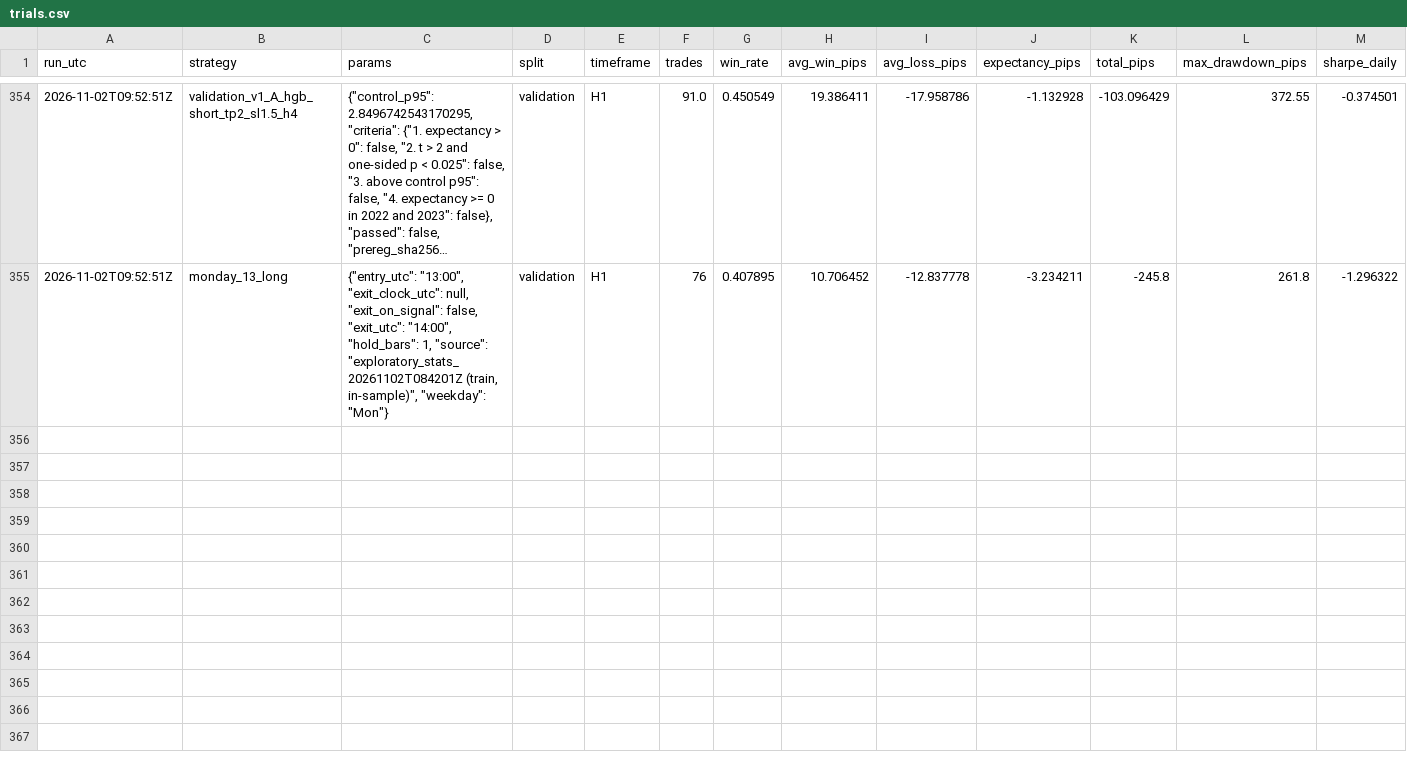
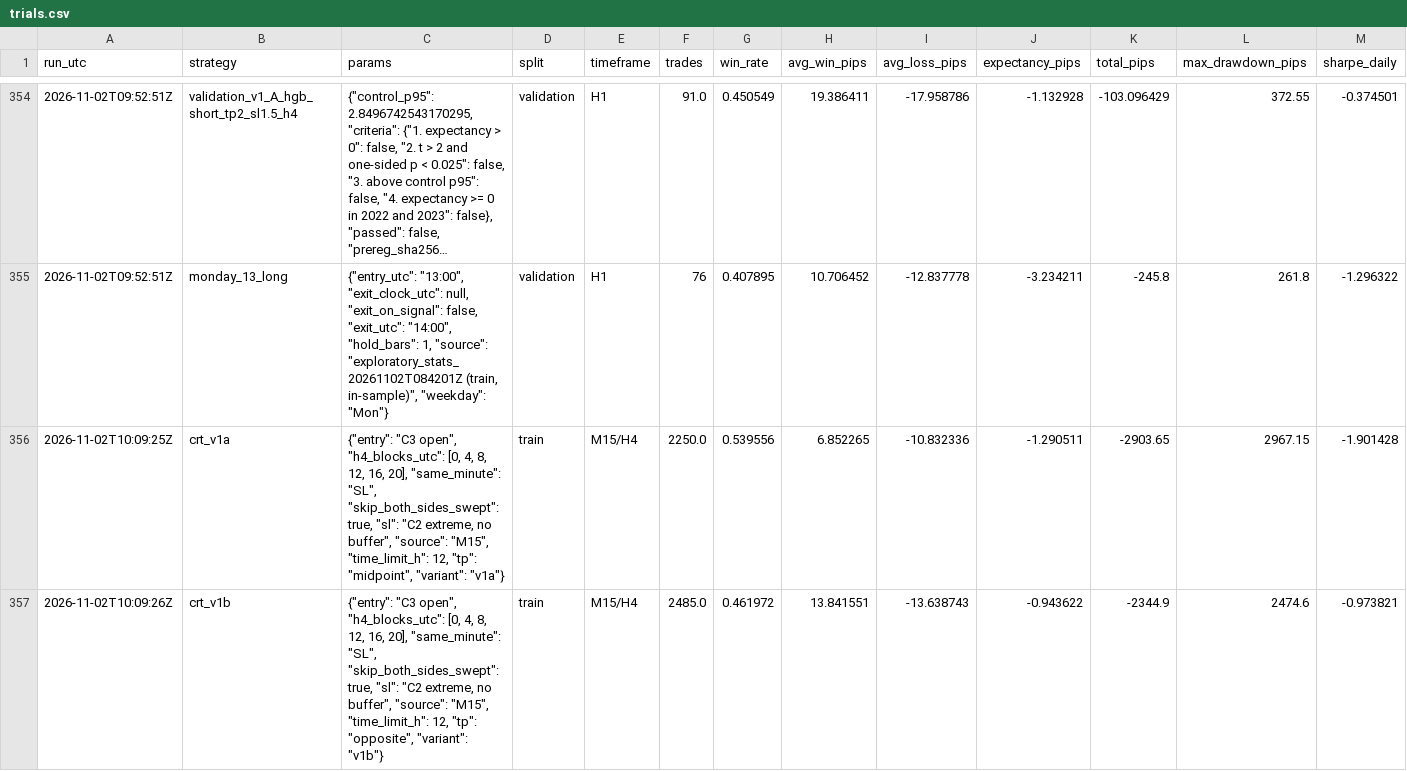
Before and after one commit to Iori205/trade_analyst, a CSV file: reports/trials/trials.csv, drawn as a sheet; only a part is shown, gaps mark what is left out; long unchanged cells end in …; rows hold the shown columns only; the diff names each change by its address in the sheet, - before the commit and + after, or states it on an @@ line.

```diff
--- a/reports/trials/trials.csv
+++ b/reports/trials/trials.csv
+row 356: 2026-11-02T10:09:25Z | crt_v1a | {"entry": "C3 open", "h4_blocks_utc": [0, 4, 8, 12, 16, 20], "same_minute": "SL", "skip_both_sides_swept": true, "sl": "C2 extreme, no buffer", "source": "M15", "time_limit_h": 12, "tp": "midpoint", "variant": "v1a"} | train | M15/H4 | 2250.0 | 0.539556 | 6.852265 | -10.832336 | -1.290511 | -2903.65 | 2967.15 | -1.901428
+row 357: 2026-11-02T10:09:26Z | crt_v1b | {"entry": "C3 open", "h4_blocks_utc": [0, 4, 8, 12, 16, 20], "same_minute": "SL", "skip_both_sides_swept": true, "sl": "C2 extreme, no buffer", "source": "M15", "time_limit_h": 12, "tp": "opposite", "variant": "v1b"} | train | M15/H4 | 2485.0 | 0.461972 | 13.841551 | -13.638743 | -0.943622 | -2344.9 | 2474.6 | -0.973821
```
Also changed, not shown: 28 other files.
